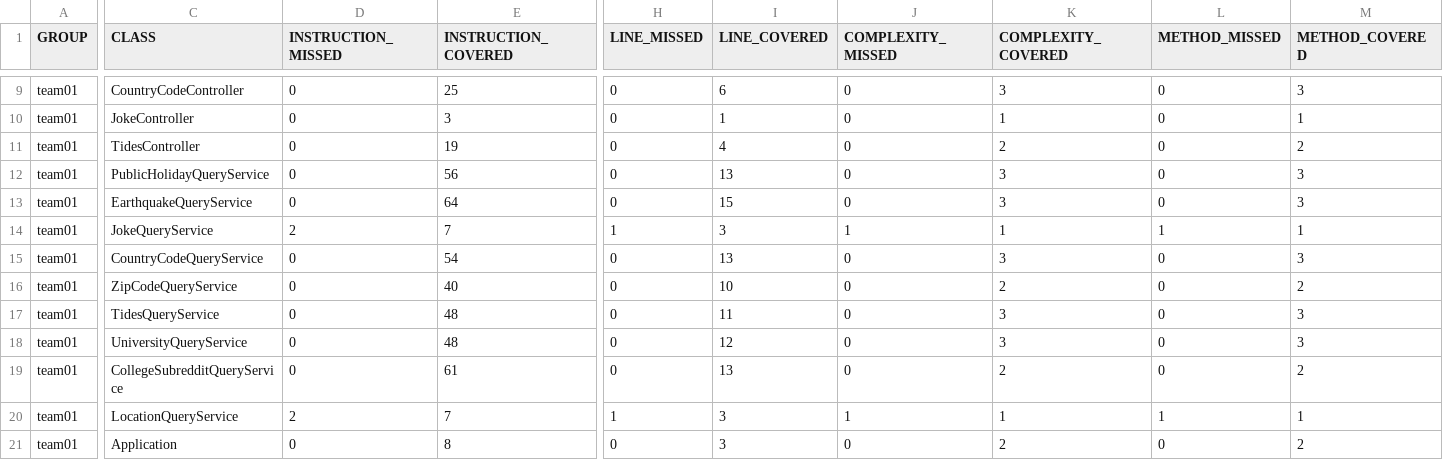
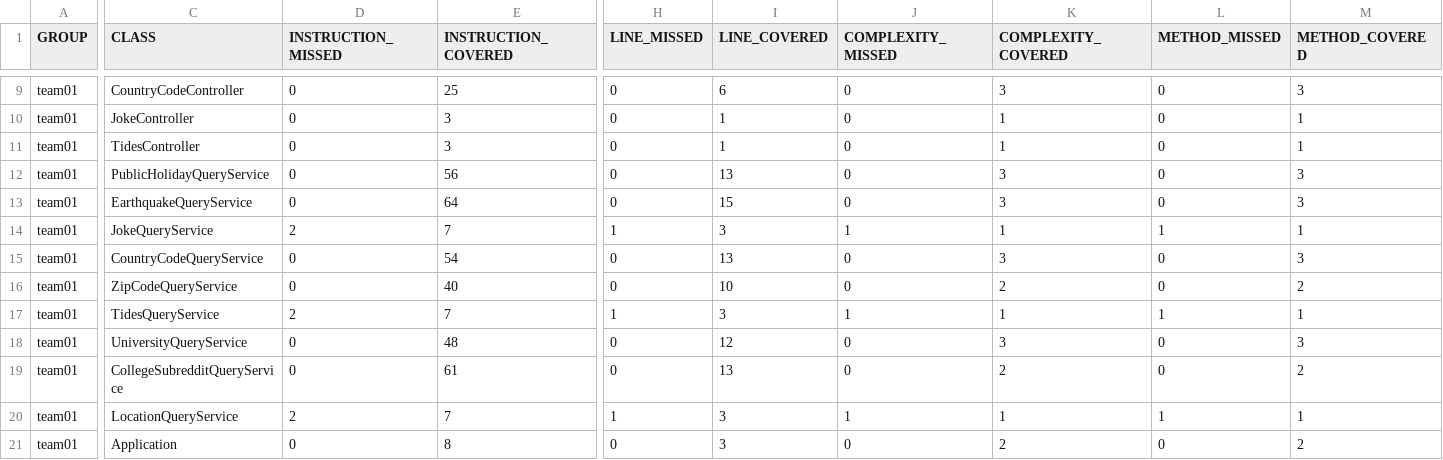
Before and after one commit to ucsb-cs156-f23/team01-f23-7pm-1, a CSV file: jacoco/jacoco.csv, drawn as a sheet; only a part is shown, gaps mark what is left out; the diff names each change by its address in the sheet, - before the commit and + after, or states it on an @@ line.

```diff
--- a/jacoco/jacoco.csv
+++ b/jacoco/jacoco.csv
-E11 (INSTRUCTION_COVERED): 19
+E11 (INSTRUCTION_COVERED): 3
-I11 (LINE_COVERED): 4
+I11 (LINE_COVERED): 1
-K11 (COMPLEXITY_COVERED): 2
+K11 (COMPLEXITY_COVERED): 1
-M11 (METHOD_COVERED): 2
+M11 (METHOD_COVERED): 1
-D17 (INSTRUCTION_MISSED): 0
+D17 (INSTRUCTION_MISSED): 2
-E17 (INSTRUCTION_COVERED): 48
+E17 (INSTRUCTION_COVERED): 7
-H17 (LINE_MISSED): 0
+H17 (LINE_MISSED): 1
-I17 (LINE_COVERED): 11
+I17 (LINE_COVERED): 3
-J17 (COMPLEXITY_MISSED): 0
+J17 (COMPLEXITY_MISSED): 1
-K17 (COMPLEXITY_COVERED): 3
+K17 (COMPLEXITY_COVERED): 1
-L17 (METHOD_MISSED): 0
+L17 (METHOD_MISSED): 1
-M17 (METHOD_COVERED): 3
+M17 (METHOD_COVERED): 1
```
Also changed, not shown: 11 other files.
